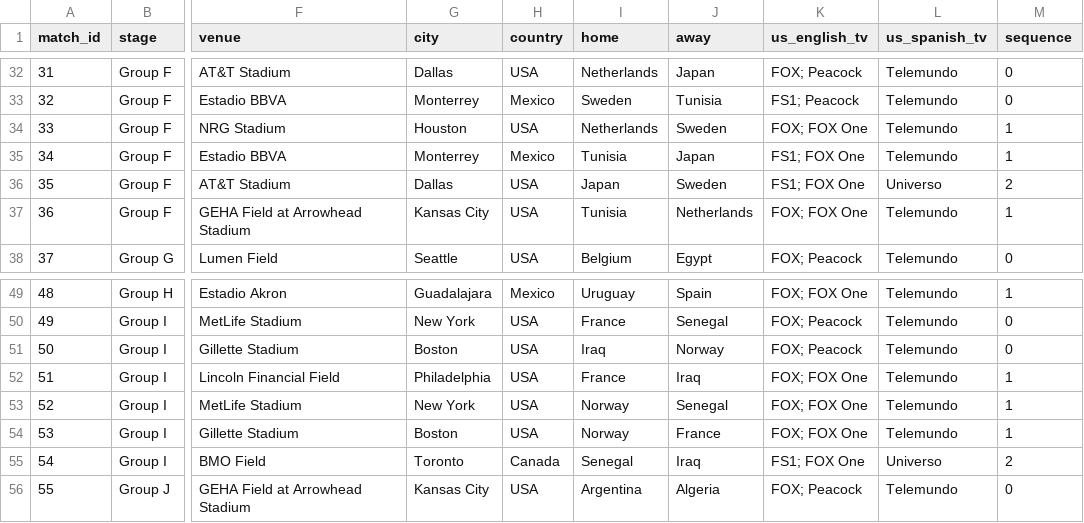
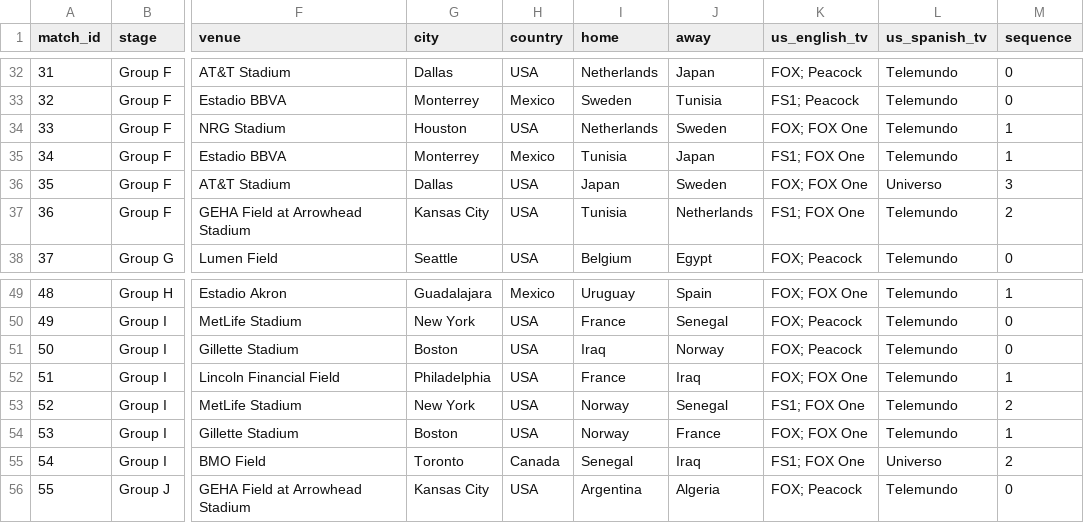
Before and after one commit to debatepro/world-cup-2026-calendar, a CSV file: world-cup-2026.csv, drawn as a sheet; only a part is shown, gaps mark what is left out; the diff names each change by its address in the sheet, - before the commit and + after, or states it on an @@ line.

```diff
--- a/world-cup-2026.csv
+++ b/world-cup-2026.csv
-K36 (us_english_tv): FS1; FOX One
+K36 (us_english_tv): FOX; FOX One
-M36 (sequence): 2
+M36 (sequence): 3
-K37 (us_english_tv): FOX; FOX One
+K37 (us_english_tv): FS1; FOX One
-M37 (sequence): 1
+M37 (sequence): 2
-K53 (us_english_tv): FOX; FOX One
+K53 (us_english_tv): FS1; FOX One
-M53 (sequence): 1
+M53 (sequence): 2
```
Also changed, not shown: 3 other files.
